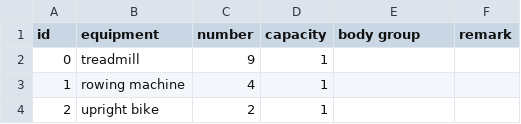
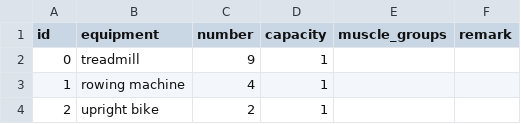
Before and after one commit to Hlinm-qq/Gym-Workout_flow-Optimizer, a CSV file: data/equipment.csv (was equipment.csv), drawn as a sheet; only a part is shown.

Commit message:
generated muscle groups, yet to update to cvs

```diff
--- a/equipment.csv
+++ b/data/equipment.csv
@@ -1,2 +1,2 @@
-id,equipment,number,capacity,body group,remark
+id,equipment,number,capacity,muscle_groups,remark
 0,treadmill,9,1,,
```
Also changed, not shown: 13 other files.
